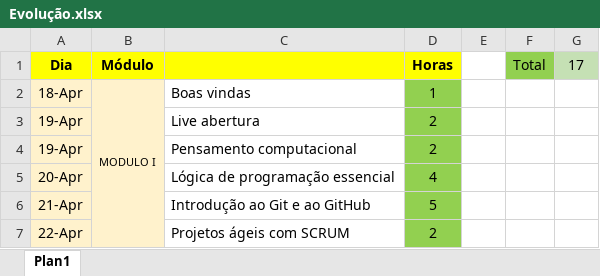
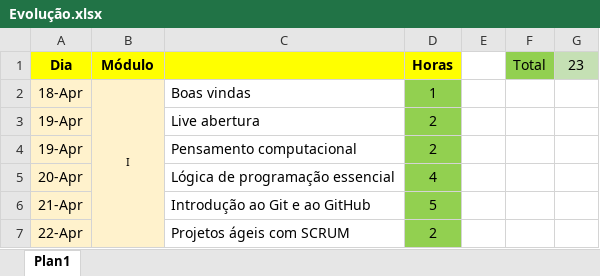
Before and after one commit to victormazzofilho/DIO-Bootcamp-Carrefour-Web-Developer, an Excel workbook: Evolução.xlsx, sheet Plan1, drawn as a sheet; only a part is shown; values as stored, in another font and other column widths than the file's, no borders; the diff covers the shown part only; the diff names each change by its address in the sheet, - before the commit and + after, or states it on an @@ line.

Commit message:
Adicionamos os evercícios dos módulos 'Primeiros passos para desenvolvimento web', 'Introdução a criação de websites com HTML5 e CSS3' e seus respectivos certificados.

```diff
--- a/Evolução.xlsx (sheet Plan1)
+++ b/Evolução.xlsx (sheet Plan1)
-G1: 17
+G1: 23
-B2 (Módulo): MODULO I
+B2 (Módulo): I
```
Also changed, not shown: 1 added row, 2 removed rows, 7 edited cells, cell formats and merged cells elsewhere in this sheet, 10 other files.
